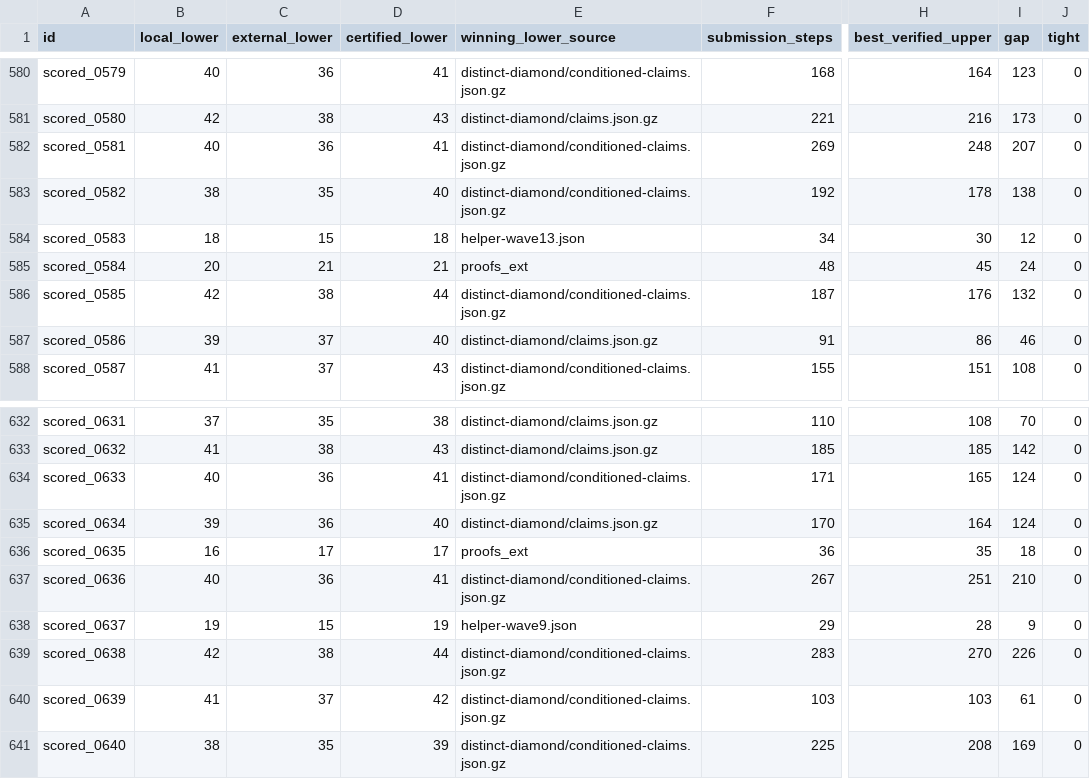
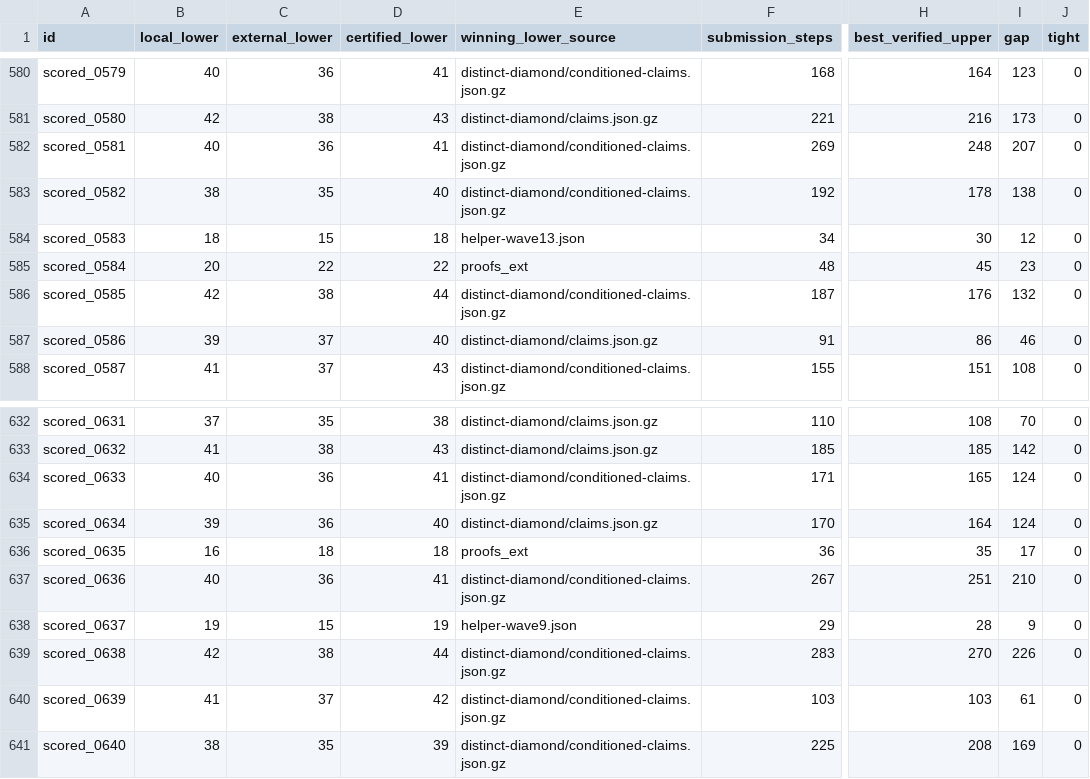
Before and after one commit to Doubao-of-hy/Santa_2026, a CSV file: collaboration/puzzle-bounds.csv, drawn as a sheet; only a part is shown, gaps mark what is left out; the diff covers the shown part only; the diff names each change by its address in the sheet, - before the commit and + after, or states it on an @@ line.

```diff
--- a/collaboration/puzzle-bounds.csv
+++ b/collaboration/puzzle-bounds.csv
-C585 (external_lower): 21
+C585 (external_lower): 22
-D585 (certified_lower): 21
+D585 (certified_lower): 22
-I585 (gap): 24
+I585 (gap): 23
-C636 (external_lower): 17
+C636 (external_lower): 18
-D636 (certified_lower): 17
+D636 (certified_lower): 18
-I636 (gap): 18
+I636 (gap): 17
```
Also changed, not shown: 40 edited cells elsewhere in this file, 12 other files.
